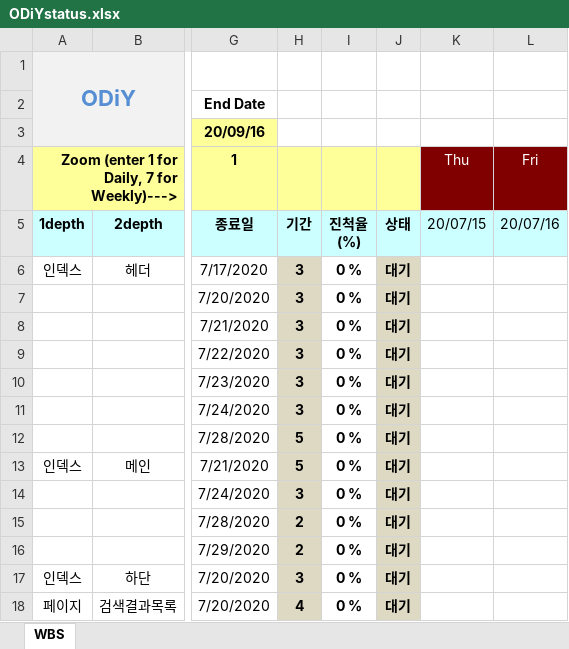
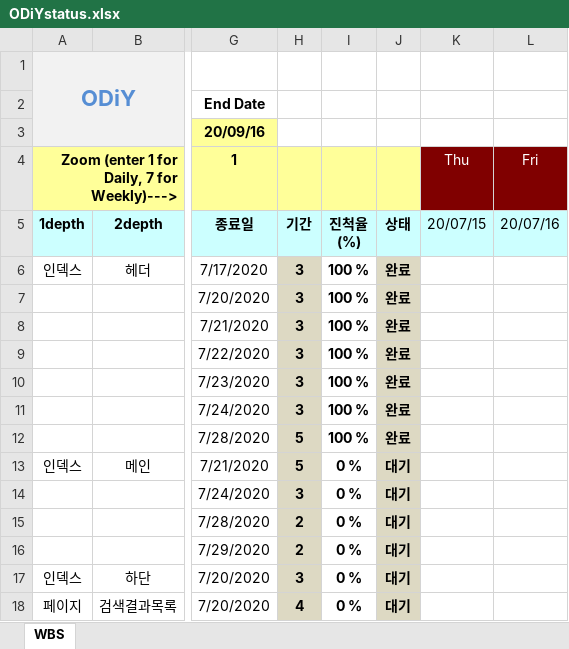
Before and after one commit to nmnm3721/ODiY, an Excel workbook: ODiYstatus.xlsx, sheet WBS, drawn as a sheet; only a part is shown, gaps mark what is left out; values as stored, in another font and other column widths than the file's, no borders; conditional formats not drawn; the diff names each change by its address in the sheet, - before the commit and + after, or states it on an @@ line.

```diff
--- a/ODiYstatus.xlsx (sheet WBS)
+++ b/ODiYstatus.xlsx (sheet WBS)
-I6:I12: 0 %
+I6:I12: 100 %
-J6:J12: 대기
+J6:J12: 완료
```
Also changed, not shown: 2 other files.
